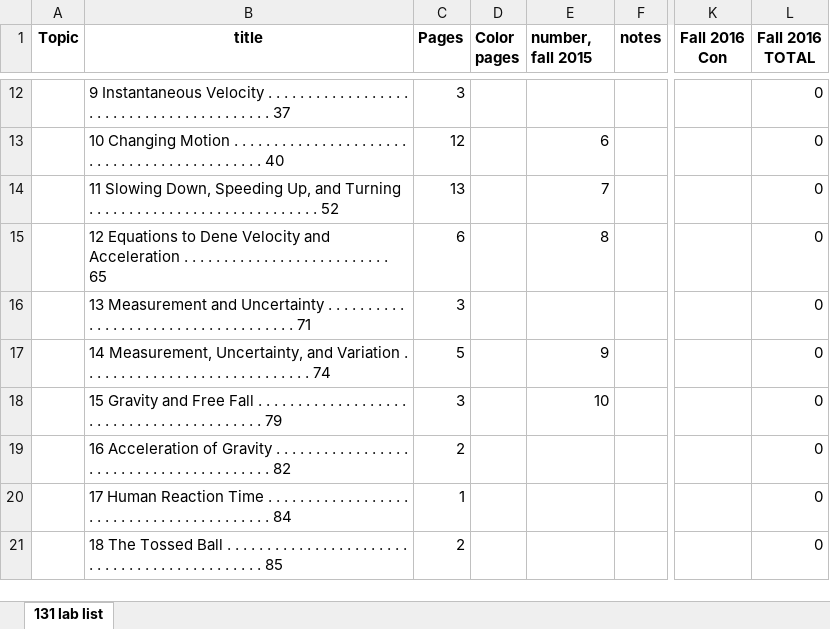
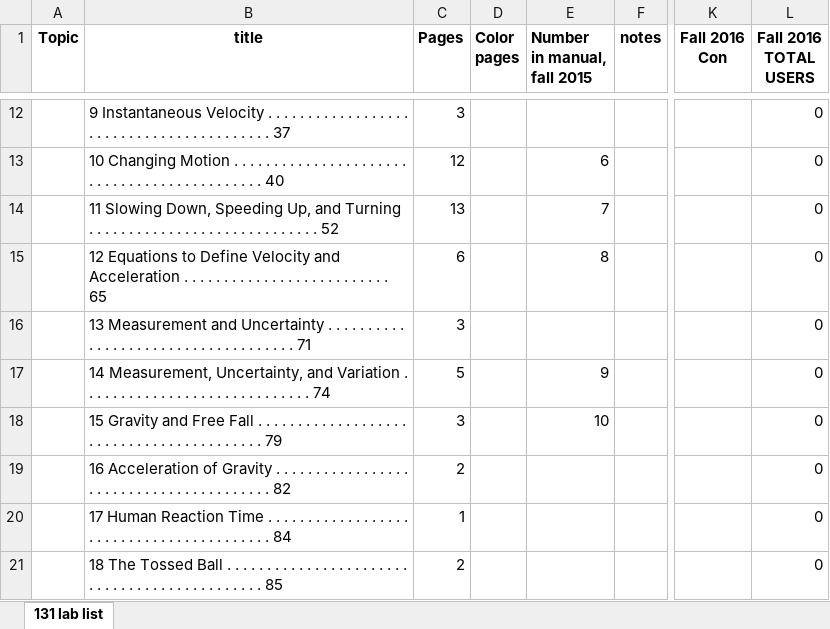
Before and after one commit to RichmondPhysics/131, an Excel workbook: StudentGuideModule1/what_labs_to_include/131 lab list for 2016fall.xlsx, sheet 131 lab list, drawn as a sheet; only a part is shown, gaps mark what is left out; values as stored, in another font and other column widths than the file's, no borders; conditional formats not drawn; ↵ is a line break in a cell; the diff names each change by its address in the sheet, - before the commit and + after, or states it on an @@ line.

Commit message:
Tweaked spreadsheet and notes.

```diff
--- a/StudentGuideModule1/what_labs_to_include/131 lab list for 2016fall.xlsx (sheet 131 lab list)
+++ b/StudentGuideModule1/what_labs_to_include/131 lab list for 2016fall.xlsx (sheet 131 lab list)
-E1: number, ↵ fall 2015
+E1: Number ↵ in manual, ↵ fall 2015
-L1: Fall 2016 ↵ TOTAL
+L1: Fall 2016 ↵ TOTAL ↵ USERS
-B15 (title): …Equations to Dene Velocity and…
+B15 (title): …Equations to Define Velocity and…
```
Also changed, not shown: 1 other file.
